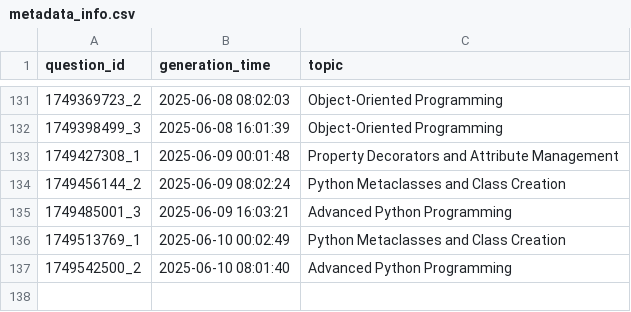
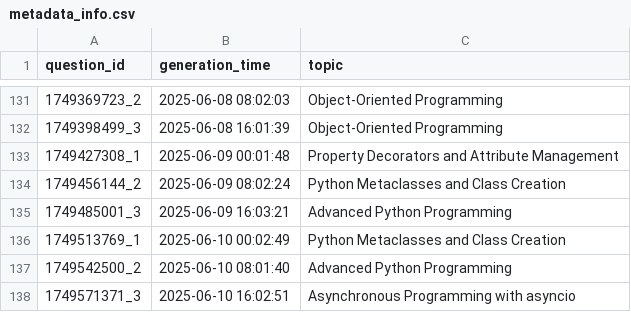
Before and after one commit to AbyTob/python-daily-quiz, a CSV file: resources/metadata_info.csv, drawn as a sheet; only a part is shown, gaps mark what is left out.

```diff
--- a/resources/metadata_info.csv
+++ b/resources/metadata_info.csv
@@ -137 +137,2 @@
 "1749542500_2";"2025-06-10 08:01:40";"Advanced Python Programming"
+"1749571371_3";"2025-06-10 16:02:51";"Asynchronous Programming with asyncio"
```
Also changed, not shown: resources/python_quiz.csv, 2 other files.
